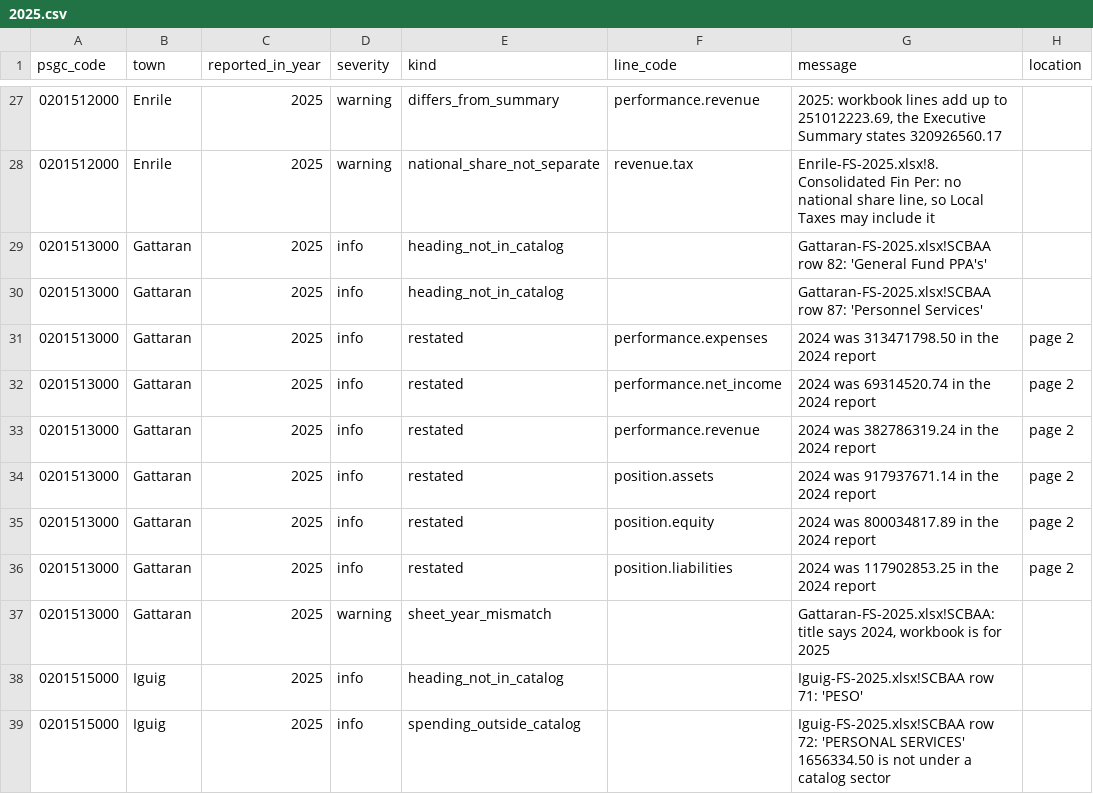
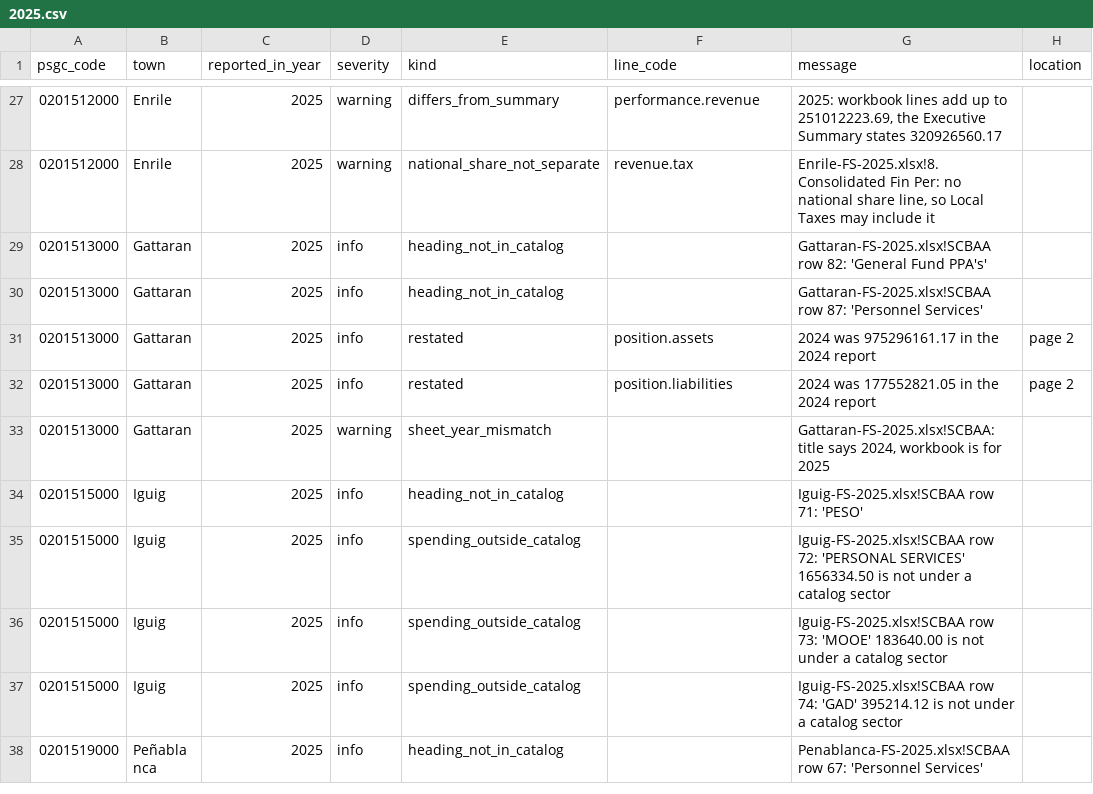
Before and after one commit to drSabine/cagayan-central-businesses, a CSV file: data/towns/finances/issues/2025.csv, drawn as a sheet; only a part is shown, gaps mark what is left out; the shorter side is filled out with more unchanged rows.

Commit message:
data(data): sign off parsed figures and fix Gattaran 2024 columns
- Gattaran's 2024 summary heads its columns 2024 then 2023 but prints 2023
  first. The parser now reads printed order when the first column repeats
  the previous report to the cent and the stated change only adds up that
  way. Extractor version 2; only the four Gattaran 2024 values changed.
- Every loaded parsed figure is signed off. Amulung and Rizal 2025 match
  their PDFs; only COA's own net income lines disagree.
- Workbook breakdowns load only for cagayan.finances.workbook_towns
  (Tuguegarao). Other towns' parsed workbooks stay in the CSVs.

```diff
--- a/data/towns/finances/issues/2025.csv
+++ b/data/towns/finances/issues/2025.csv
@@ -30,8 +30,4 @@ psgc_code,town,reported_in_year,severity,kind,line_code,message,location
 0201513000,Gattaran,2025,info,heading_not_in_catalog,,Gattaran-FS-2025.xlsx!SCBAA row 87: 'Personnel Services',
-0201513000,Gattaran,2025,info,restated,performance.expenses,2024 was 313471798.50 in the 2024 report,page 2
-0201513000,Gattaran,2025,info,restated,performance.net_income,2024 was 69314520.74 in the 2024 report,page 2
-0201513000,Gattaran,2025,info,restated,performance.revenue,2024 was 382786319.24 in the 2024 report,page 2
-0201513000,Gattaran,2025,info,restated,position.assets,2024 was 917937671.14 in the 2024 report,page 2
-0201513000,Gattaran,2025,info,restated,position.equity,2024 was 800034817.89 in the 2024 report,page 2
-0201513000,Gattaran,2025,info,restated,position.liabilities,2024 was 117902853.25 in the 2024 report,page 2
+0201513000,Gattaran,2025,info,restated,position.assets,2024 was 975296161.17 in the 2024 report,page 2
+0201513000,Gattaran,2025,info,restated,position.liabilities,2024 was 177552821.05 in the 2024 report,page 2
 0201513000,Gattaran,2025,warning,sheet_year_mismatch,,"Gattaran-FS-2025.xlsx!SCBAA: title says 2024, workbook is for 2025",
```
Also changed, not shown: data/towns/finances/extracted/2020.csv, data/towns/finances/extracted/2021.csv, 13 other files.
